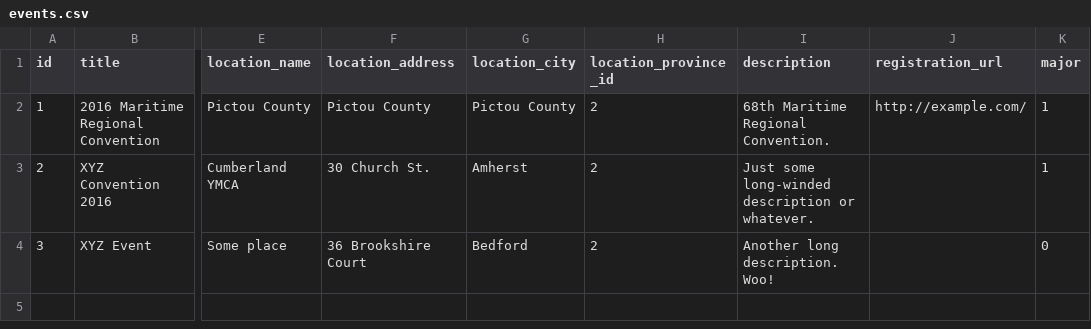
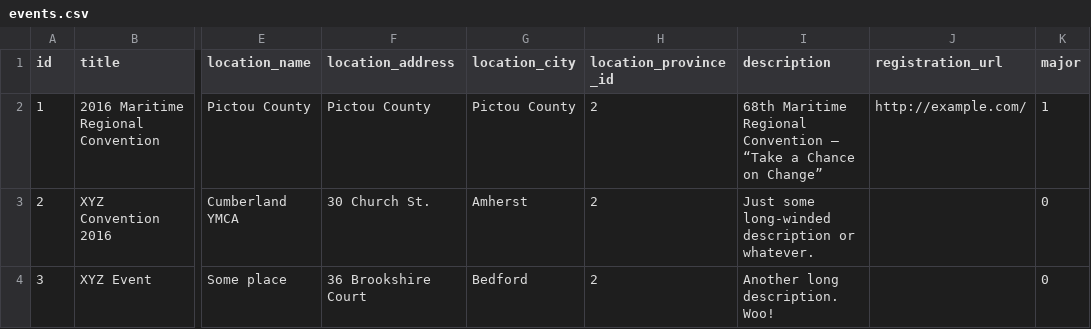
Before and after one commit to mseymour/maritimesysmen.com, a CSV file: database/seeds/csvs/events.csv, drawn as a sheet; only a part is shown, gaps mark what is left out; the diff names each change by its address in the sheet, - before the commit and + after, or states it on an @@ line.

```diff
--- a/database/seeds/csvs/events.csv
+++ b/database/seeds/csvs/events.csv
-I2 (description): …Maritime Regional Convention.
+I2 (description): …Maritime Regional Convention — “Take a Chance on Change”
-K3 (major): 1
+K3 (major): 0
```
Also changed, not shown: database/seeds/csvs/event_links.csv, 11 other files.
